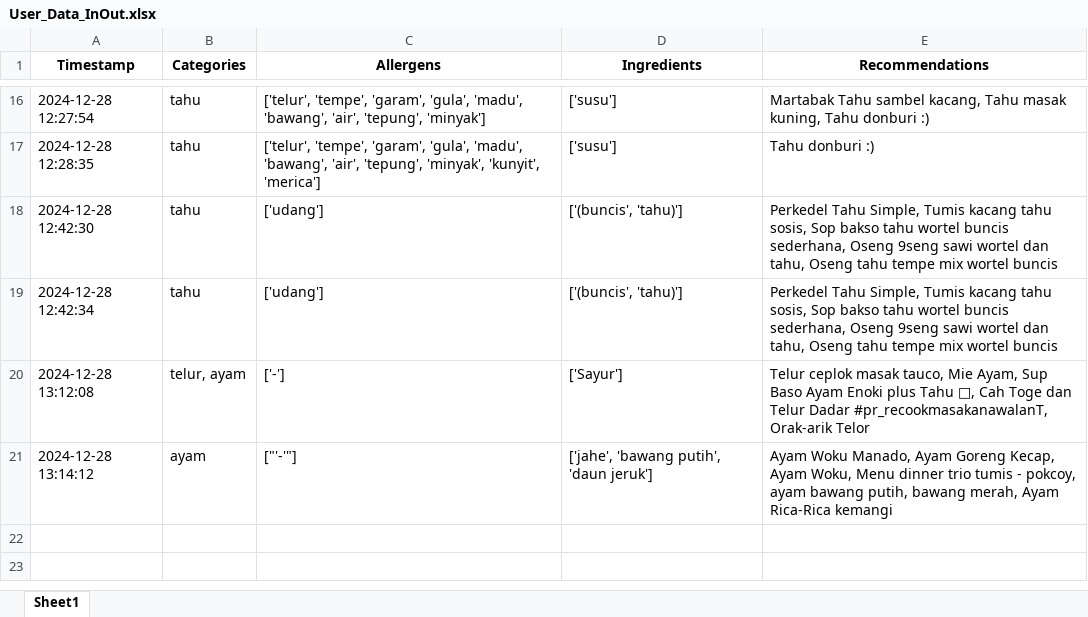
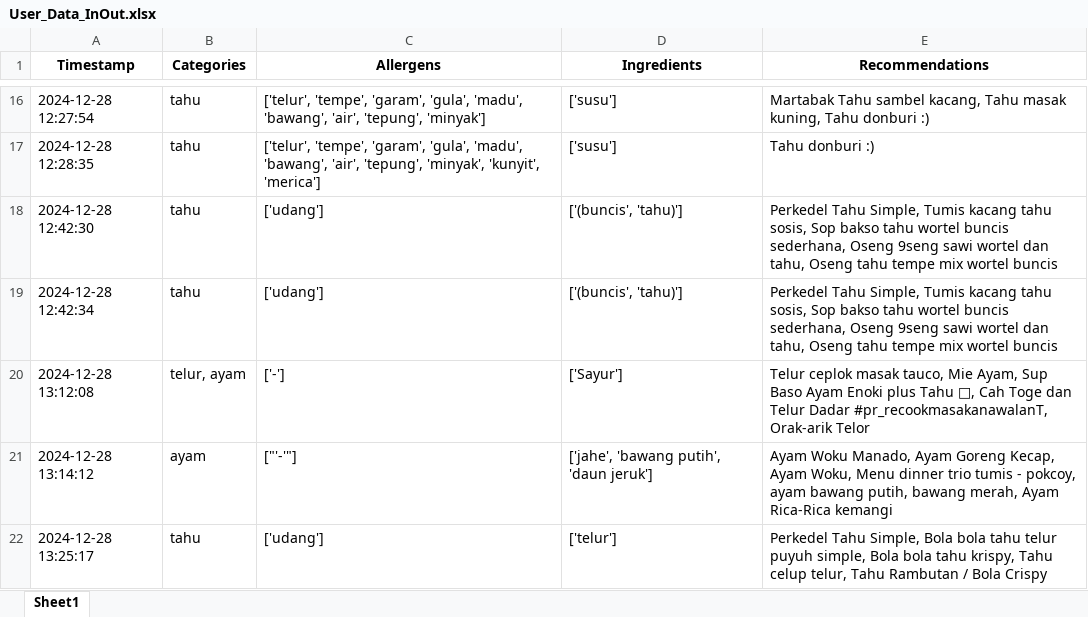
Before and after one commit to Panda-Bulat/panda, an Excel workbook: User_Data_InOut.xlsx, sheet Sheet1, drawn as a sheet; only a part is shown, gaps mark what is left out; values as stored, in another font and other column widths than the file's, no borders; the diff names each change by its address in the sheet, - before the commit and + after, or states it on an @@ line.

Commit message:
Updating user data

```diff
--- a/User_Data_InOut.xlsx (sheet Sheet1)
+++ b/User_Data_InOut.xlsx (sheet Sheet1)
+row 22: 2024-12-28 13:25:17 | tahu | ['udang'] | ['telur'] | Perkedel Tahu Simple, Bola bola tahu telur puyuh simple, Bola bola tahu krispy, Tahu celup telur, Tahu Rambutan / Bola Crispy
```
